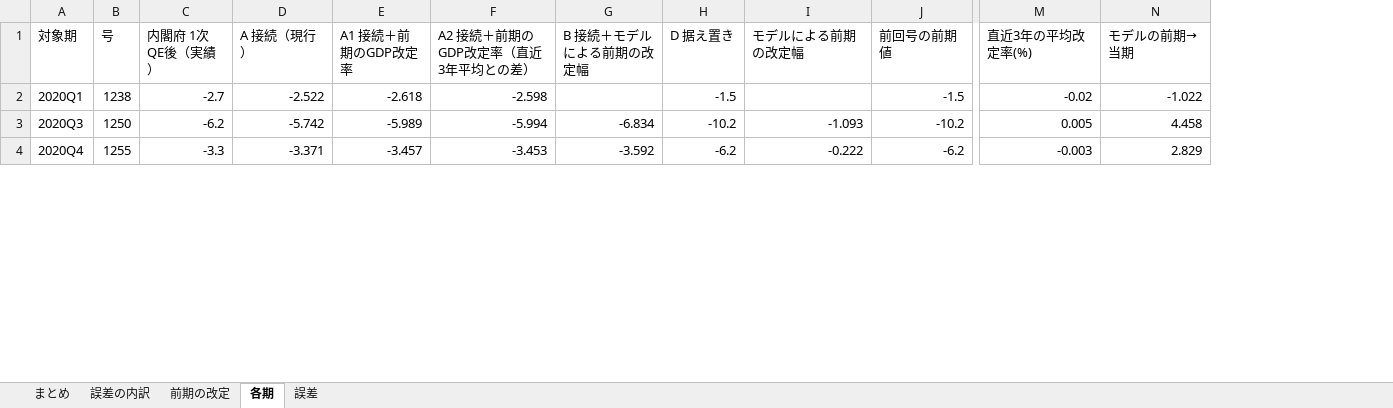
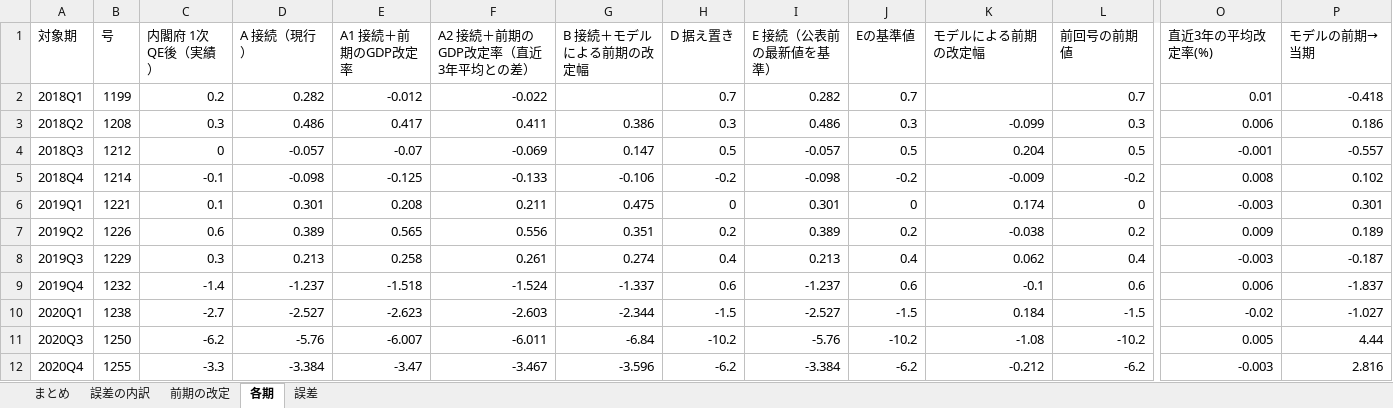
Before and after one commit to uniyama-soy-source/gdp-gap-uniyama, an Excel workbook: results/backtest_realtime2_cao.xlsx, sheet 各期, drawn as a sheet; only a part is shown, gaps mark what is left out; values as stored, in another font and other column widths than the file's, no borders; addresses are those after the commit; rows hold the shown columns only; the diff covers the shown part only; the diff names each change by its address in the sheet, - before the commit and + after, or states it on an @@ line.

```diff
--- a/results/backtest_realtime2_cao.xlsx (sheet 各期)
+++ b/results/backtest_realtime2_cao.xlsx (sheet 各期)
+column I (E 接続（公表前の最新値を基準）), rows 10-12: -2.527 | -5.76 | -3.384
+column J (Eの基準値), rows 10-12: -1.5 | -10.2 | -6.2
+row 2: 2018Q1 | 1199 | 0.2 | 0.282 | -0.012 | -0.022 |  | 0.7 | 0.282 | 0.7 |  | 0.7 | 0.01 | -0.418
+row 3: 2018Q2 | 1208 | 0.3 | 0.486 | 0.417 | 0.411 | 0.386 | 0.3 | 0.486 | 0.3 | -0.099 | 0.3 | 0.006 | 0.186
+row 4: 2018Q3 | 1212 | 0 | -0.057 | -0.07 | -0.069 | 0.147 | 0.5 | -0.057 | 0.5 | 0.204 | 0.5 | -0.001 | -0.557
+row 5: 2018Q4 | 1214 | -0.1 | -0.098 | -0.125 | -0.133 | -0.106 | -0.2 | -0.098 | -0.2 | -0.009 | -0.2 | 0.008 | 0.102
+row 6: 2019Q1 | 1221 | 0.1 | 0.301 | 0.208 | 0.211 | 0.475 | 0 | 0.301 | 0 | 0.174 | 0 | -0.003 | 0.301
+row 7: 2019Q2 | 1226 | 0.6 | 0.389 | 0.565 | 0.556 | 0.351 | 0.2 | 0.389 | 0.2 | -0.038 | 0.2 | 0.009 | 0.189
+row 8: 2019Q3 | 1229 | 0.3 | 0.213 | 0.258 | 0.261 | 0.274 | 0.4 | 0.213 | 0.4 | 0.062 | 0.4 | -0.003 | -0.187
+row 9: 2019Q4 | 1232 | -1.4 | -1.237 | -1.518 | -1.524 | -1.337 | 0.6 | -1.237 | 0.6 | -0.1 | 0.6 | 0.006 | -1.837
-D10 (A 接続（現行）): -2.522
+D10 (A 接続（現行）): -2.527
-E10 (A1 接続＋前期のGDP改定率): -2.618
+E10 (A1 接続＋前期のGDP改定率): -2.623
-F10 (A2 接続＋前期のGDP改定率（直近3年平均との差）): -2.598
+F10 (A2 接続＋前期のGDP改定率（直近3年平均との差）): -2.603
-G10 (B 接続＋モデルによる前期の改定幅): (empty)
+G10 (B 接続＋モデルによる前期の改定幅): -2.344
-K10 (モデルによる前期の改定幅): (empty)
+K10 (モデルによる前期の改定幅): 0.184
-P10 (モデルの前期→当期): -1.022
+P10 (モデルの前期→当期): -1.027
-D11 (A 接続（現行）): -5.742
+D11 (A 接続（現行）): -5.76
-E11 (A1 接続＋前期のGDP改定率): -5.989
+E11 (A1 接続＋前期のGDP改定率): -6.007
-F11 (A2 接続＋前期のGDP改定率（直近3年平均との差）): -5.994
+F11 (A2 接続＋前期のGDP改定率（直近3年平均との差）): -6.011
-G11 (B 接続＋モデルによる前期の改定幅): -6.834
+G11 (B 接続＋モデルによる前期の改定幅): -6.84
-K11 (モデルによる前期の改定幅): -1.093
+K11 (モデルによる前期の改定幅): -1.08
-P11 (モデルの前期→当期): 4.458
+P11 (モデルの前期→当期): 4.44
-D12 (A 接続（現行）): -3.371
+D12 (A 接続（現行）): -3.384
-E12 (A1 接続＋前期のGDP改定率): -3.457
+E12 (A1 接続＋前期のGDP改定率): -3.47
-F12 (A2 接続＋前期のGDP改定率（直近3年平均との差）): -3.453
+F12 (A2 接続＋前期のGDP改定率（直近3年平均との差）): -3.467
-G12 (B 接続＋モデルによる前期の改定幅): -3.592
+G12 (B 接続＋モデルによる前期の改定幅): -3.596
-K12 (モデルによる前期の改定幅): -0.222
+K12 (モデルによる前期の改定幅): -0.212
-P12 (モデルの前期→当期): 2.829
+P12 (モデルの前期→当期): 2.816
```
Also changed, not shown: 110 edited cells elsewhere in this sheet, sheet まとめ, sheet 誤差, sheet 前期の改定, sheet 誤差の内訳, results/gdp_gap_2026Q2.xlsx, 27 other files.
